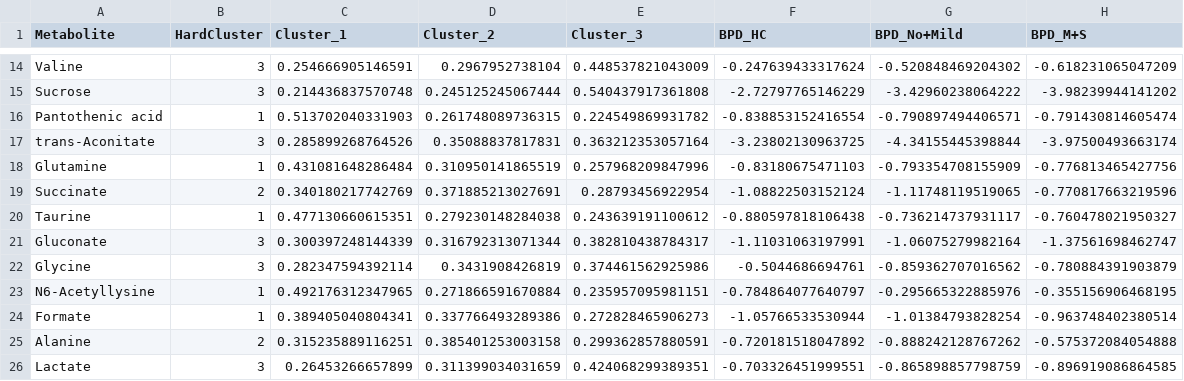
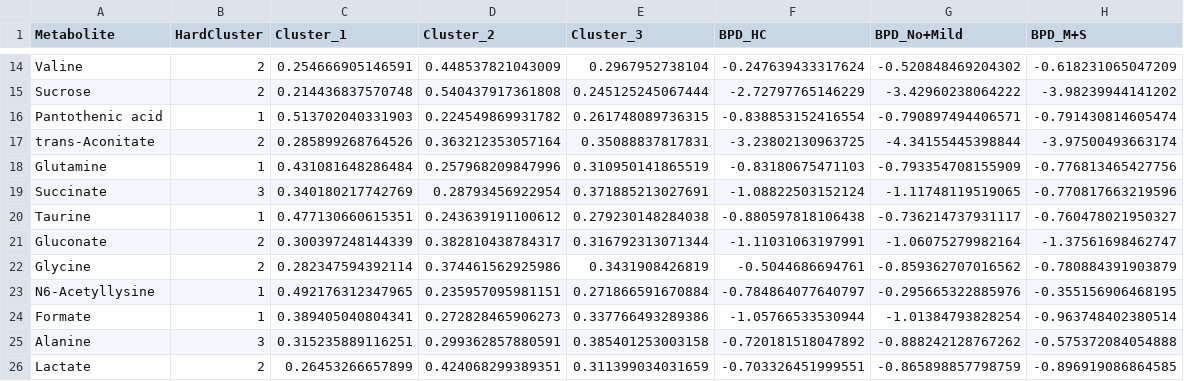
Before and after one commit to NeoChiang/Metabolomics-2026, a CSV file: mfuzz_FC_BPD_std_Crea_membership.csv, drawn as a sheet; only a part is shown, gaps mark what is left out; the diff covers the shown part only.

```diff
--- a/mfuzz_FC_BPD_std_Crea_membership.csv
+++ b/mfuzz_FC_BPD_std_Crea_membership.csv
@@ -14,13 +14,13 @@
-"Valine",3,0.254666905146591,0.2967952738104,0.448537821043009,-0.247639433317624,-0.520848469204302,-0.618231065047209
-"Sucrose",3,0.214436837570748,0.245125245067444,0.540437917361808,-2.72797765146229,-3.42960238064222,-3.98239944141202
-"Pantothenic acid",1,0.513702040331903,0.261748089736315,0.224549869931782,-0.838853152416554,-0.790897494406571,-0.791430814605474
-"trans-Aconitate",3,0.285899268764526,0.35088837817831,0.363212353057164,-3.23802130963725,-4.34155445398844,-3.97500493663174
-"Glutamine",1,0.431081648286484,0.310950141865519,0.257968209847996,-0.83180675471103,-0.793354708155909,-0.776813465427756
-"Succinate",2,0.340180217742769,0.371885213027691,0.28793456922954,-1.08822503152124,-1.11748119519065,-0.770817663219596
-"Taurine",1,0.477130660615351,0.279230148284038,0.243639191100612,-0.880597818106438,-0.736214737931117,-0.760478021950327
-"Gluconate",3,0.300397248144339,0.316792313071344,0.382810438784317,-1.11031063197991,-1.06075279982164,-1.37561698462747
-"Glycine",3,0.282347594392114,0.3431908426819,0.374461562925986,-0.5044686694761,-0.859362707016562,-0.780884391903879
-"N6-Acetyllysine",1,0.492176312347965,0.271866591670884,0.235957095981151,-0.784864077640797,-0.295665322885976,-0.355156906468195
-"Formate",1,0.389405040804341,0.337766493289386,0.272828465906273,-1.05766533530944,-1.01384793828254,-0.963748402380514
-"Alanine",2,0.315235889116251,0.385401253003158,0.299362857880591,-0.720181518047892,-0.888242128767262,-0.575372084054888
-"Lactate",3,0.26453266657899,0.311399034031659,0.424068299389351,-0.703326451999551,-0.865898857798759,-0.896919086864585
+"Valine",2,0.254666905146591,0.448537821043009,0.2967952738104,-0.247639433317624,-0.520848469204302,-0.618231065047209
+"Sucrose",2,0.214436837570748,0.540437917361808,0.245125245067444,-2.72797765146229,-3.42960238064222,-3.98239944141202
+"Pantothenic acid",1,0.513702040331903,0.224549869931782,0.261748089736315,-0.838853152416554,-0.790897494406571,-0.791430814605474
+"trans-Aconitate",2,0.285899268764526,0.363212353057164,0.35088837817831,-3.23802130963725,-4.34155445398844,-3.97500493663174
+"Glutamine",1,0.431081648286484,0.257968209847996,0.310950141865519,-0.83180675471103,-0.793354708155909,-0.776813465427756
+"Succinate",3,0.340180217742769,0.28793456922954,0.371885213027691,-1.08822503152124,-1.11748119519065,-0.770817663219596
+"Taurine",1,0.477130660615351,0.243639191100612,0.279230148284038,-0.880597818106438,-0.736214737931117,-0.760478021950327
+"Gluconate",2,0.300397248144339,0.382810438784317,0.316792313071344,-1.11031063197991,-1.06075279982164,-1.37561698462747
+"Glycine",2,0.282347594392114,0.374461562925986,0.3431908426819,-0.5044686694761,-0.859362707016562,-0.780884391903879
+"N6-Acetyllysine",1,0.492176312347965,0.235957095981151,0.271866591670884,-0.784864077640797,-0.295665322885976,-0.355156906468195
+"Formate",1,0.389405040804341,0.272828465906273,0.337766493289386,-1.05766533530944,-1.01384793828254,-0.963748402380514
+"Alanine",3,0.315235889116251,0.299362857880591,0.385401253003158,-0.720181518047892,-0.888242128767262,-0.575372084054888
+"Lactate",2,0.26453266657899,0.424068299389351,0.311399034031659,-0.703326451999551,-0.865898857798759,-0.896919086864585
```
Also changed, not shown: 64 edited cells elsewhere in this file, 2 other files.
